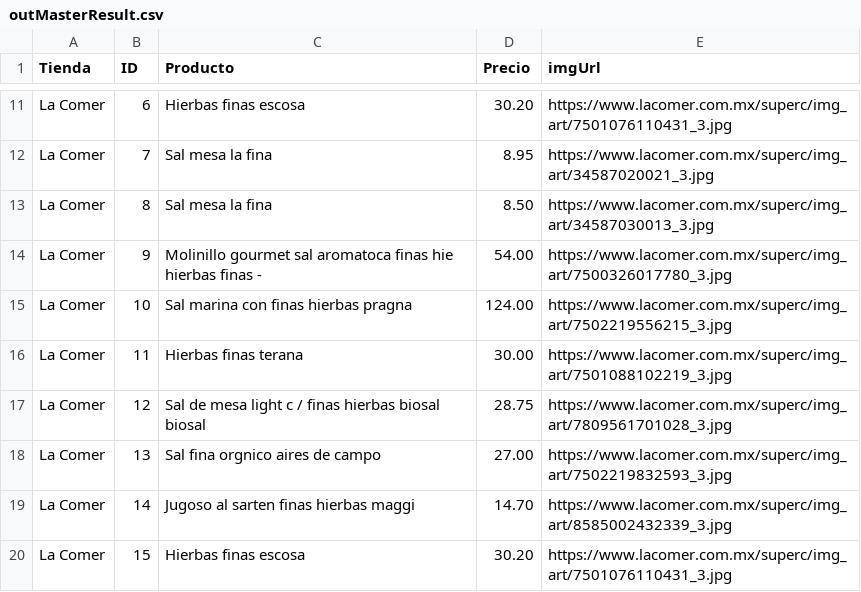
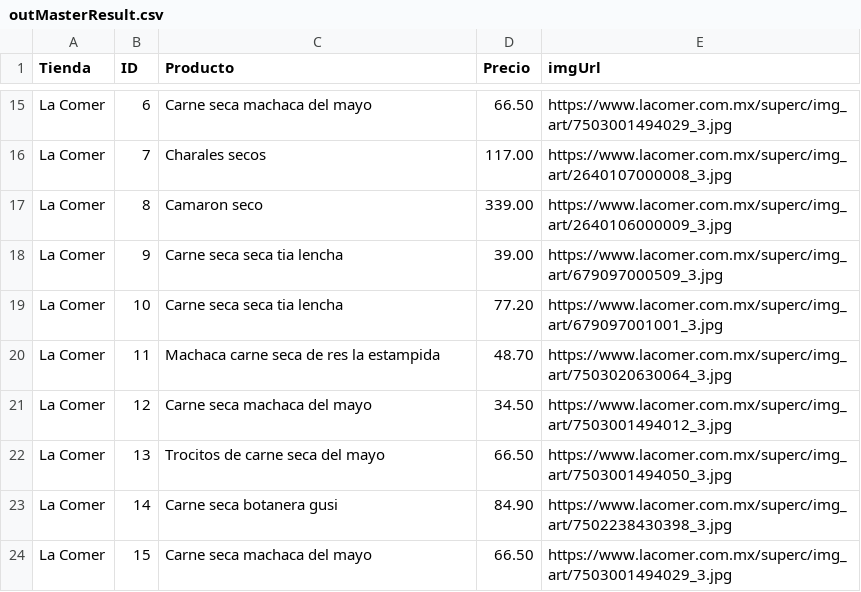
Before and after one commit to humandesignlab/superJapi, a CSV file: outMasterResult.csv, drawn as a sheet; only a part is shown, gaps mark what is left out; addresses are those after the commit; the diff covers the shown part only; the diff names each change by its address in the sheet, - before the commit and + after, or states it on an @@ line.

```diff
--- a/outMasterResult.csv
+++ b/outMasterResult.csv
-C15 (Producto): Hierbas finas escosa
+C15 (Producto): Carne seca machaca del mayo
-D15 (Precio): 30.20
+D15 (Precio): 66.50
-E15 (imgUrl): https://www.lacomer.com.mx/superc/img_art/7501076110431_3.jpg
+E15 (imgUrl): https://www.lacomer.com.mx/superc/img_art/7503001494029_3.jpg
-C16 (Producto): Sal mesa la fina
+C16 (Producto): Charales secos
-D16 (Precio): 8.95
+D16 (Precio): 117.00
-E16 (imgUrl): https://www.lacomer.com.mx/superc/img_art/34587020021_3.jpg
+E16 (imgUrl): https://www.lacomer.com.mx/superc/img_art/2640107000008_3.jpg
-C17 (Producto): Sal mesa la fina
+C17 (Producto): Camaron seco
-D17 (Precio): 8.50
+D17 (Precio): 339.00
-E17 (imgUrl): https://www.lacomer.com.mx/superc/img_art/34587030013_3.jpg
+E17 (imgUrl): https://www.lacomer.com.mx/superc/img_art/2640106000009_3.jpg
-C18 (Producto): Molinillo gourmet sal aromatoca finas hie hierbas finas -
+C18 (Producto): Carne seca seca tia lencha
-D18 (Precio): 54.00
+D18 (Precio): 39.00
-E18 (imgUrl): https://www.lacomer.com.mx/superc/img_art/7500326017780_3.jpg
+E18 (imgUrl): https://www.lacomer.com.mx/superc/img_art/679097000509_3.jpg
-C19 (Producto): Sal marina con finas hierbas pragna
+C19 (Producto): Carne seca seca tia lencha
-D19 (Precio): 124.00
+D19 (Precio): 77.20
-E19 (imgUrl): https://www.lacomer.com.mx/superc/img_art/7502219556215_3.jpg
+E19 (imgUrl): https://www.lacomer.com.mx/superc/img_art/679097001001_3.jpg
-C20 (Producto): Hierbas finas terana
+C20 (Producto): Machaca carne seca de res la estampida
-D20 (Precio): 30.00
+D20 (Precio): 48.70
-E20 (imgUrl): https://www.lacomer.com.mx/superc/img_art/7501088102219_3.jpg
+E20 (imgUrl): https://www.lacomer.com.mx/superc/img_art/7503020630064_3.jpg
-C21 (Producto): Sal de mesa light c / finas hierbas biosal biosal
+C21 (Producto): Carne seca machaca del mayo
-D21 (Precio): 28.75
+D21 (Precio): 34.50
-E21 (imgUrl): https://www.lacomer.com.mx/superc/img_art/7809561701028_3.jpg
+E21 (imgUrl): https://www.lacomer.com.mx/superc/img_art/7503001494012_3.jpg
-C22 (Producto): Sal fina orgnico aires de campo
+C22 (Producto): Trocitos de carne seca del mayo
-D22 (Precio): 27.00
+D22 (Precio): 66.50
-E22 (imgUrl): https://www.lacomer.com.mx/superc/img_art/7502219832593_3.jpg
+E22 (imgUrl): https://www.lacomer.com.mx/superc/img_art/7503001494050_3.jpg
-C23 (Producto): Jugoso al sarten finas hierbas maggi
+C23 (Producto): Carne seca botanera gusi
-D23 (Precio): 14.70
+D23 (Precio): 84.90
-E23 (imgUrl): https://www.lacomer.com.mx/superc/img_art/8585002432339_3.jpg
+E23 (imgUrl): https://www.lacomer.com.mx/superc/img_art/7502238430398_3.jpg
-C24 (Producto): Hierbas finas escosa
+C24 (Producto): Carne seca machaca del mayo
-D24 (Precio): 30.20
+D24 (Precio): 66.50
-E24 (imgUrl): https://www.lacomer.com.mx/superc/img_art/7501076110431_3.jpg
+E24 (imgUrl): https://www.lacomer.com.mx/superc/img_art/7503001494029_3.jpg
```
Also changed, not shown: 6 added rows, 7 removed rows and 48 edited cells elsewhere in this file, 3 other files.
